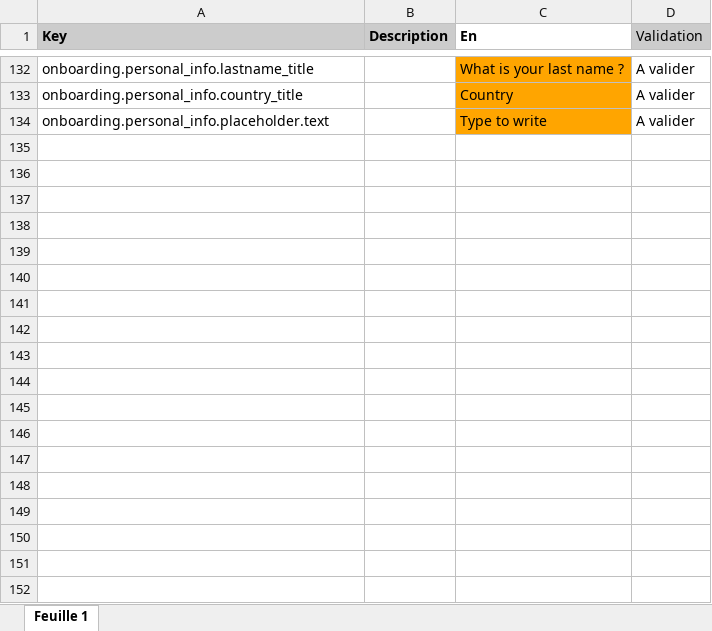
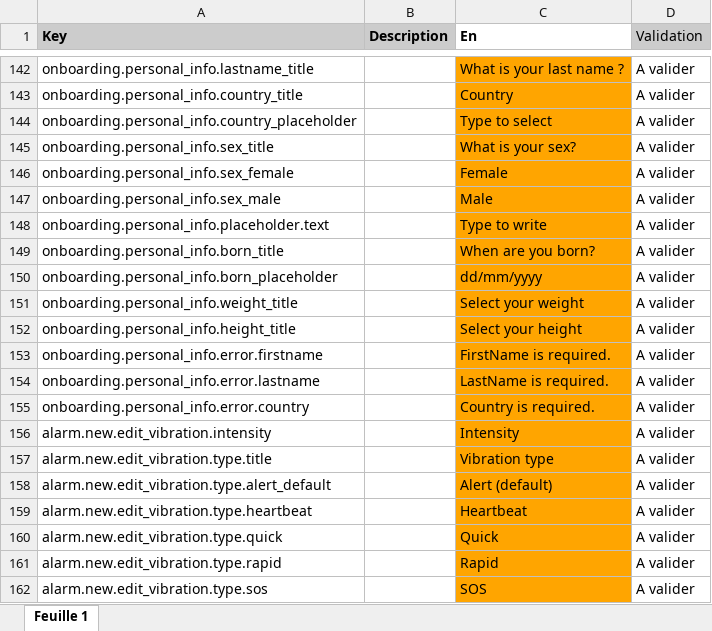
Before and after one commit to aichannode/circular-ring, an Excel workbook: wording.xlsx, sheet Feuille 1, drawn as a sheet; only a part is shown, gaps mark what is left out; values as stored, in another font and other column widths than the file's, no borders; charts and pictures not drawn; the diff covers the shown part only; the diff names each change by its address in the sheet, - before the commit and + after, or states it on an @@ line.

```diff
--- a/wording.xlsx (sheet Feuille 1)
+++ b/wording.xlsx (sheet Feuille 1)
+row 144: onboarding.personal_info.country_placeholder |  | Type to select | A valider
+row 145: onboarding.personal_info.sex_title |  | What is your sex? | A valider
+row 146: onboarding.personal_info.sex_female |  | Female | A valider
+row 147: onboarding.personal_info.sex_male |  | Male | A valider
+row 149: onboarding.personal_info.born_title |  | When are you born? | A valider
+row 150: onboarding.personal_info.born_placeholder |  | dd/mm/yyyy | A valider
+row 151: onboarding.personal_info.weight_title |  | Select your weight | A valider
+row 152: onboarding.personal_info.height_title |  | Select your height | A valider
+row 153: onboarding.personal_info.error.firstname |  | FirstName is required. | A valider
+row 154: onboarding.personal_info.error.lastname |  | LastName is required. | A valider
+row 155: onboarding.personal_info.error.country |  | Country is required. | A valider
+row 156: alarm.new.edit_vibration.intensity |  | Intensity | A valider
+row 157: alarm.new.edit_vibration.type.title |  | Vibration type | A valider
+row 158: alarm.new.edit_vibration.type.alert_default |  | Alert (default) | A valider
+row 159: alarm.new.edit_vibration.type.heartbeat |  | Heartbeat | A valider
+row 160: alarm.new.edit_vibration.type.quick |  | Quick | A valider
+row 161: alarm.new.edit_vibration.type.rapid |  | Rapid | A valider
+row 162: alarm.new.edit_vibration.type.sos |  | SOS | A valider
```
Also changed, not shown: 36 added rows elsewhere in this sheet, 15 other files.
